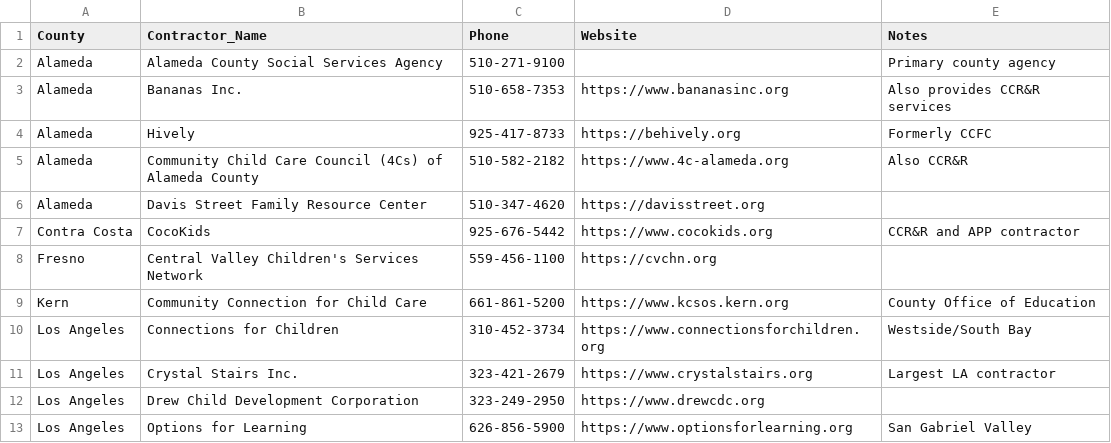
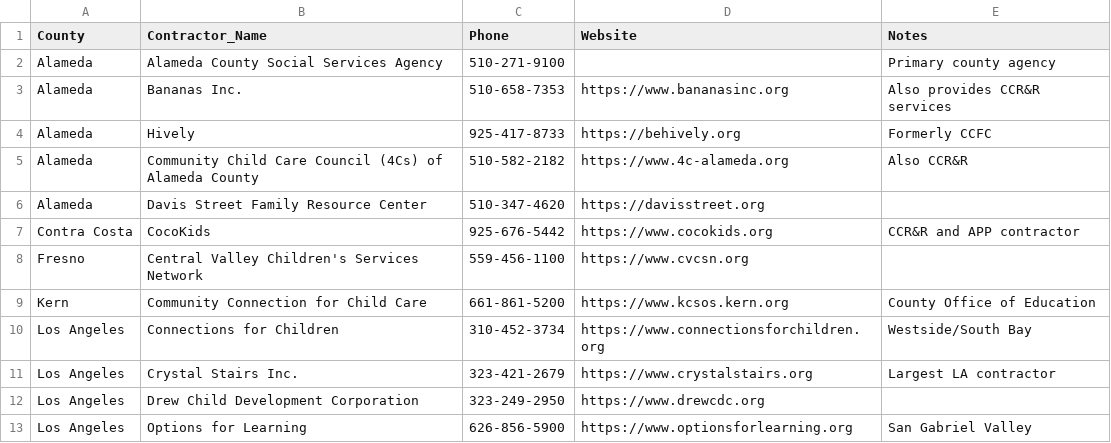
Before and after one commit to vanderoffice/CA-AIDev, a CSV file: kiddobot/ChildCareAssessment/01_Subsidies/Alternative_Payment_Programs/APP_Directory.csv, drawn as a sheet; only a part is shown.

```diff
--- a/kiddobot/ChildCareAssessment/01_Subsidies/Alternative_Payment_Programs/APP_Directory.csv
+++ b/kiddobot/ChildCareAssessment/01_Subsidies/Alternative_Payment_Programs/APP_Directory.csv
@@ -7,3 +7,3 @@ Alameda,Davis Street Family Resource Center,510-347-4620,https://davisstreet.org
 Contra Costa,CocoKids,925-676-5442,https://www.cocokids.org,CCR&R and APP contractor
-Fresno,Central Valley Children's Services Network,559-456-1100,https://cvchn.org,
+Fresno,Central Valley Children's Services Network,559-456-1100,https://www.cvcsn.org,
 Kern,Community Connection for Child Care,661-861-5200,https://www.kcsos.kern.org,County Office of Education
```
Also changed, not shown: kiddobot/ChildCareAssessment/02_Provider_Search/CCR&R_Directory.csv, kiddobot/ChildCareAssessment/08_URL_Database/agency_urls.csv, 28 other files.
